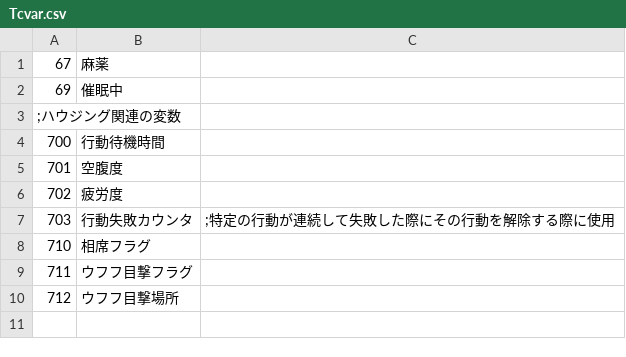
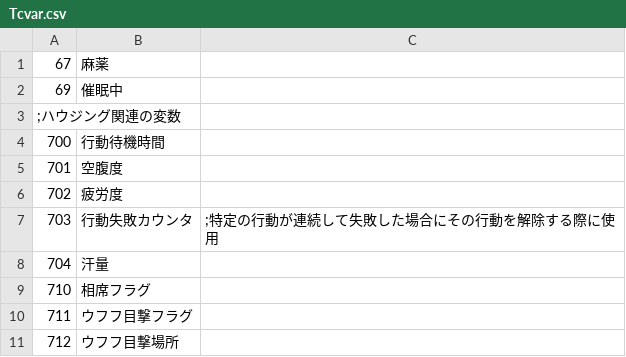
Before and after one commit to napo-sawada/era4X, a CSV file: CSV/Tcvar.csv, drawn as a sheet.

```diff
--- a/CSV/Tcvar.csv
+++ b/CSV/Tcvar.csv
@@ -6,3 +6,4 @@
 702,疲労度
-703,行動失敗カウンタ, ;特定の行動が連続して失敗した際にその行動を解除する際に使用
+703,行動失敗カウンタ, ;特定の行動が連続して失敗した場合にその行動を解除する際に使用
+704,汗量
 710,相席フラグ
```
Also changed, not shown: 30 other files.
